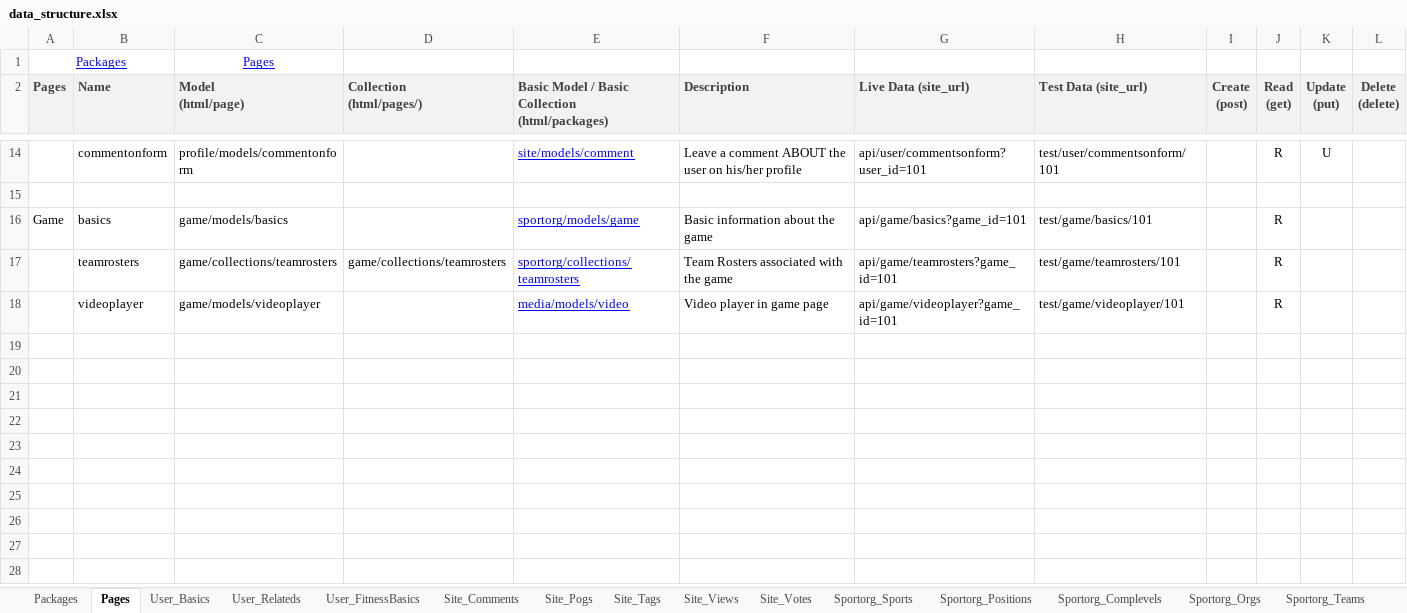
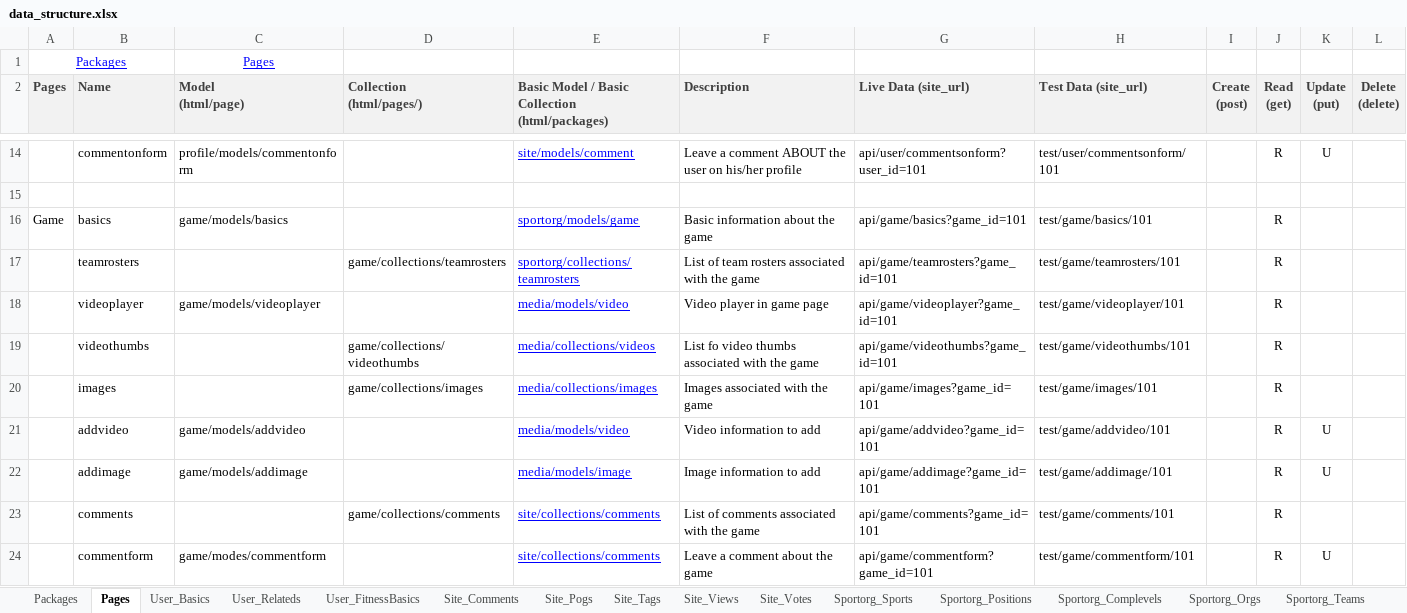
Before and after one commit to mikewrather/athletez, an Excel workbook: data_structure.xlsx, sheet Pages, drawn as a sheet; only a part is shown, gaps mark what is left out; values as stored, in another font and other column widths than the file's, no borders; the diff names each change by its address in the sheet, - before the commit and + after, or states it on an @@ line.

Commit message:
Game Page - Video Thumbs, Image Grid, Fan Board

```diff
--- a/data_structure.xlsx (sheet Pages)
+++ b/data_structure.xlsx (sheet Pages)
-C17 (Model (html/page)): game/collections/teamrosters
+C17 (Model (html/page)): (empty)
-F17 (Description): Team Rosters associated with the game
+F17 (Description): List of team rosters associated with the game
+row 19:  | videothumbs |  | game/collections/videothumbs | media/collections/videos | List fo video thumbs associated with the game | api/game/videothumbs?game_id=101 | test/game/videothumbs/101 |  | R
+row 20:  | images |  | game/collections/images | media/collections/images | Images associated with the game | api/game/images?game_id=101 | test/game/images/101 |  | R
+row 21:  | addvideo | game/models/addvideo |  | media/models/video | Video information to add | api/game/addvideo?game_id=101 | test/game/addvideo/101 |  | R | U
+row 22:  | addimage | game/models/addimage |  | media/models/image | Image information to add | api/game/addimage?game_id=101 | test/game/addimage/101 |  | R | U
+row 23:  | comments |  | game/collections/comments | site/collections/comments | List of comments associated with the game | api/game/comments?game_id=101 | test/game/comments/101 |  | R
+row 24:  | commentform | game/modes/commentform |  | site/collections/comments | Leave a comment about the game | api/game/commentform?game_id=101 | test/game/commentform/101 |  | R | U
```
Also changed, not shown: sheet Media_VideoService, sheet Packages, 38 other files.
